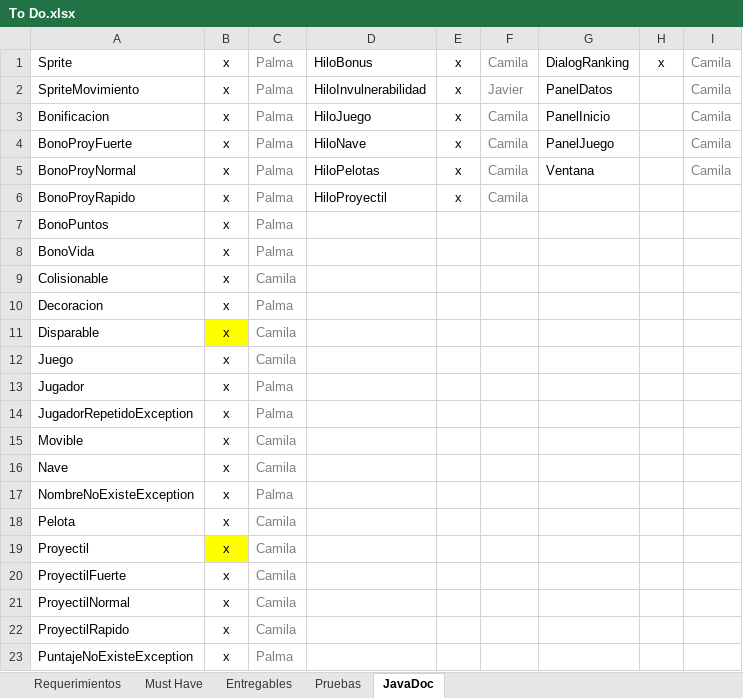
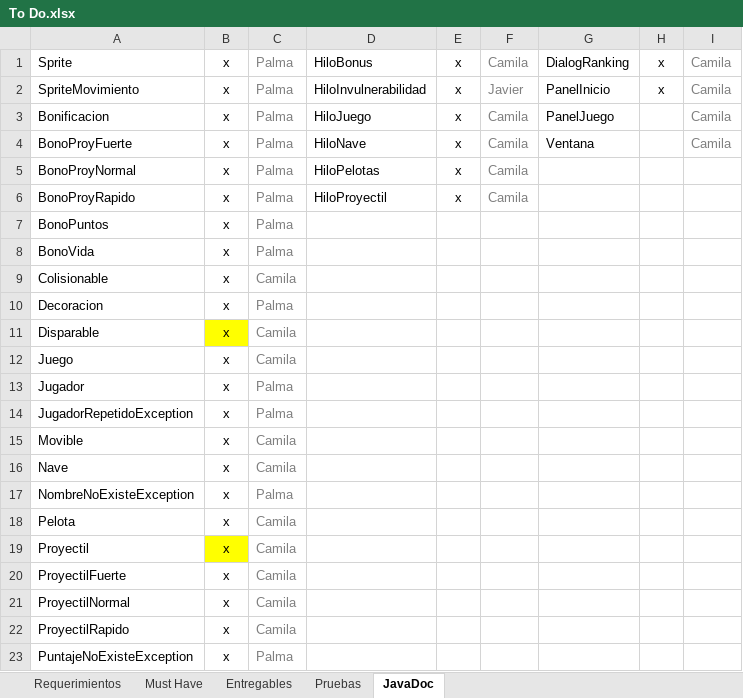
Before and after one commit to Javtor/proyecto-apo2, an Excel workbook: To Do.xlsx, sheet JavaDoc, drawn as a sheet; values as stored, in another font and other column widths than the file's, no borders; conditional formats not drawn; the diff names each change by its address in the sheet, - before the commit and + after, or states it on an @@ line.

Commit message:
JavaDoc PanelInicio

```diff
--- a/To Do.xlsx (sheet JavaDoc)
+++ b/To Do.xlsx (sheet JavaDoc)
-G2: PanelDatos
+G2: PanelInicio
-H2: (empty)
+H2: x
-G3: PanelInicio
+G3: PanelJuego
-G4: PanelJuego
+G4: Ventana
-G5: Ventana
+G5: (empty)
-I5: Camila
+I5: (empty)
```
Also changed, not shown: 2 other files.
